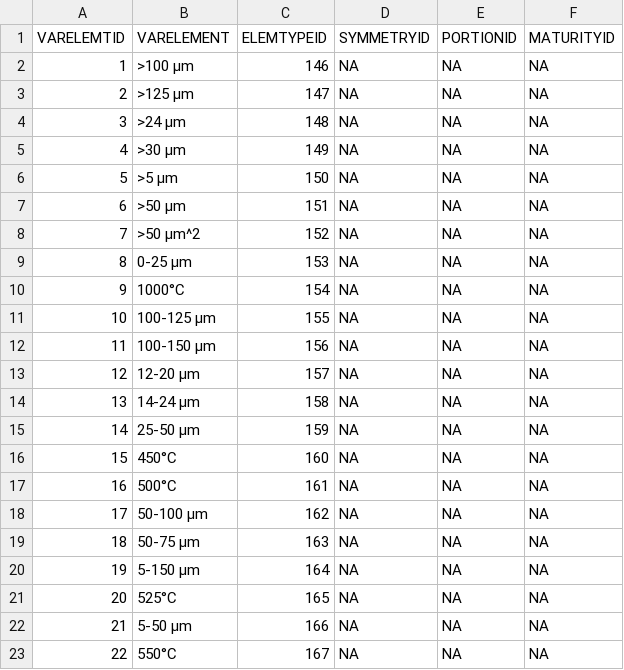
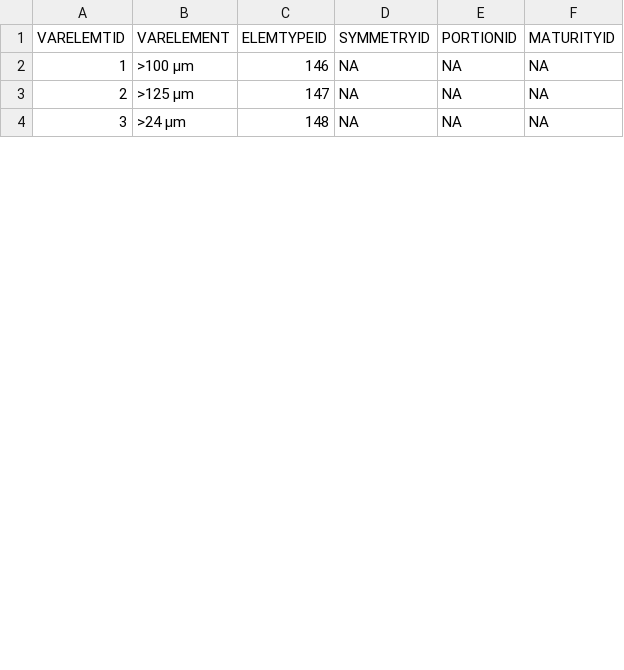
Before and after one commit to octopus-db/documentation, a CSV file: docs/source/csv_tables/neo_variableelements_FIELDS_trunc.csv, drawn as a sheet; only a part is shown; the diff covers the shown part only.

Commit message:
truncated overlong tables

```diff
--- a/docs/source/csv_tables/neo_variableelements_FIELDS_trunc.csv
+++ b/docs/source/csv_tables/neo_variableelements_FIELDS_trunc.csv
@@ -4,20 +4 @@
 3,">24 µm",148,NA,NA,NA
-4,">30 µm",149,NA,NA,NA
-5,">5 µm",150,NA,NA,NA
-6,">50 µm",151,NA,NA,NA
-7,">50 µm^2",152,NA,NA,NA
-8,"0-25 µm",153,NA,NA,NA
-9,"1000°C",154,NA,NA,NA
-10,"100-125 µm",155,NA,NA,NA
-11,"100-150 µm",156,NA,NA,NA
-12,"12-20 µm",157,NA,NA,NA
-13,"14-24 µm",158,NA,NA,NA
-14,"25-50 µm",159,NA,NA,NA
-15,"450°C",160,NA,NA,NA
-16,"500°C",161,NA,NA,NA
-17,"50-100 µm",162,NA,NA,NA
-18,"50-75 µm",163,NA,NA,NA
-19,"5-150 µm",164,NA,NA,NA
-20,"525°C",165,NA,NA,NA
-21,"5-50 µm",166,NA,NA,NA
-22,"550°C",167,NA,NA,NA
```
Also changed, not shown: 1 added row and 10 removed rows elsewhere in this file, 3 other files.
